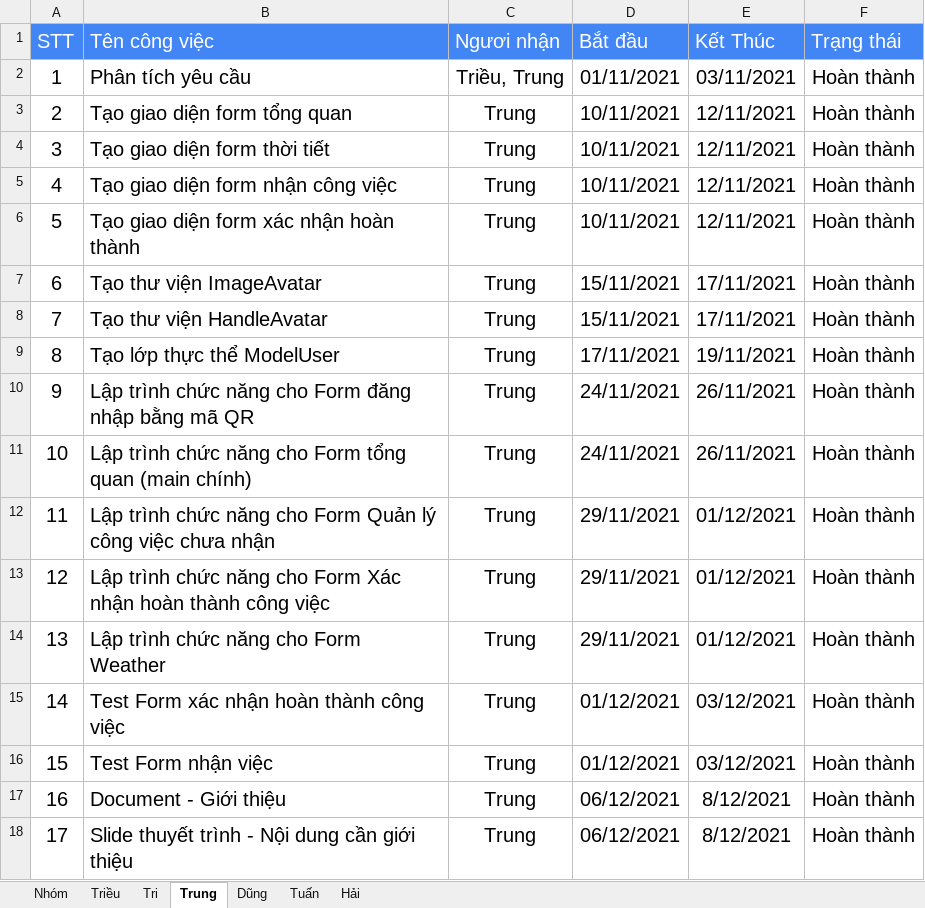
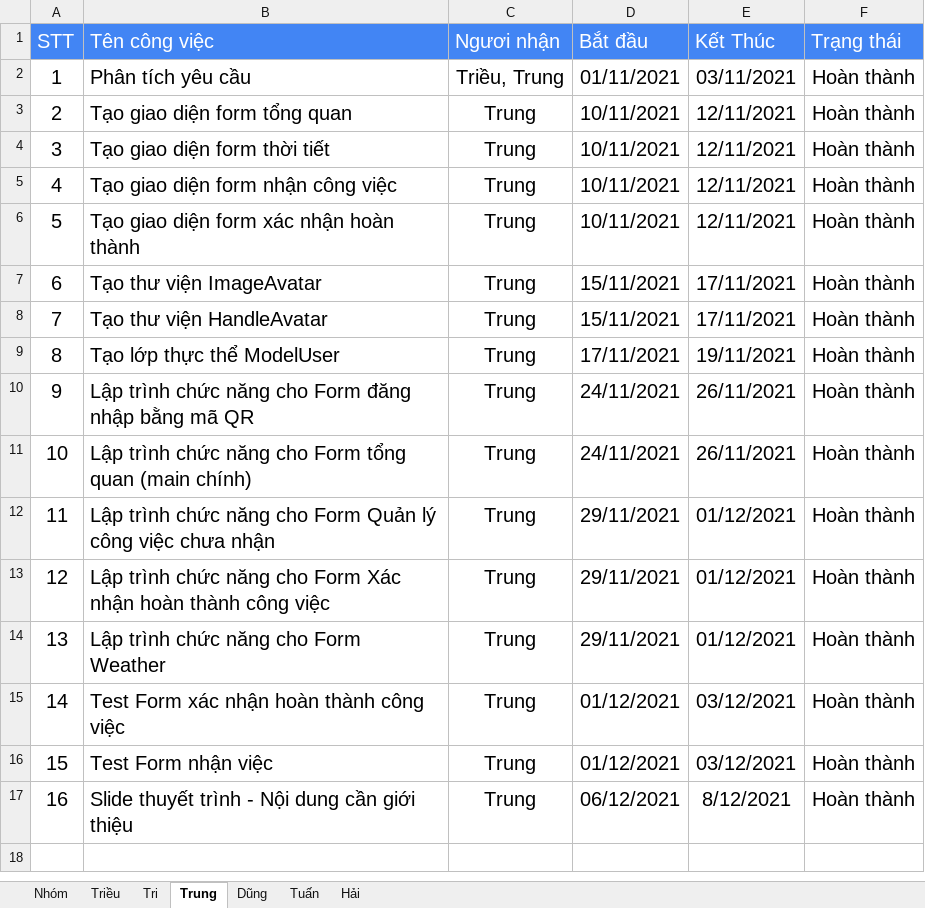
Before and after one commit to chunn24/Duan1, an Excel workbook: FarmSys/Document_nhom1/PhanChiaCongViec_Nhom1.xlsx, sheet Trung, drawn as a sheet; values as stored, in another font and other column widths than the file's, no borders; charts and pictures not drawn; removed rows and columns are numbered as before the commit, all else as after; the diff names each change by its address in the sheet, - before the commit and + after, or states it on an @@ line.

```diff
--- a/FarmSys/Document_nhom1/PhanChiaCongViec_Nhom1.xlsx (sheet Trung)
+++ b/FarmSys/Document_nhom1/PhanChiaCongViec_Nhom1.xlsx (sheet Trung)
-row 17: 16 | Document - Giới thiệu | Trung | 06/12/2021 | 8/12/2021 | Hoàn thành
@@ column A (STT) renumbered from row 17 down @@
```
Also changed, not shown: sheet Hải, sheet Dũng, formulas that keep their value, charts or pictures.
